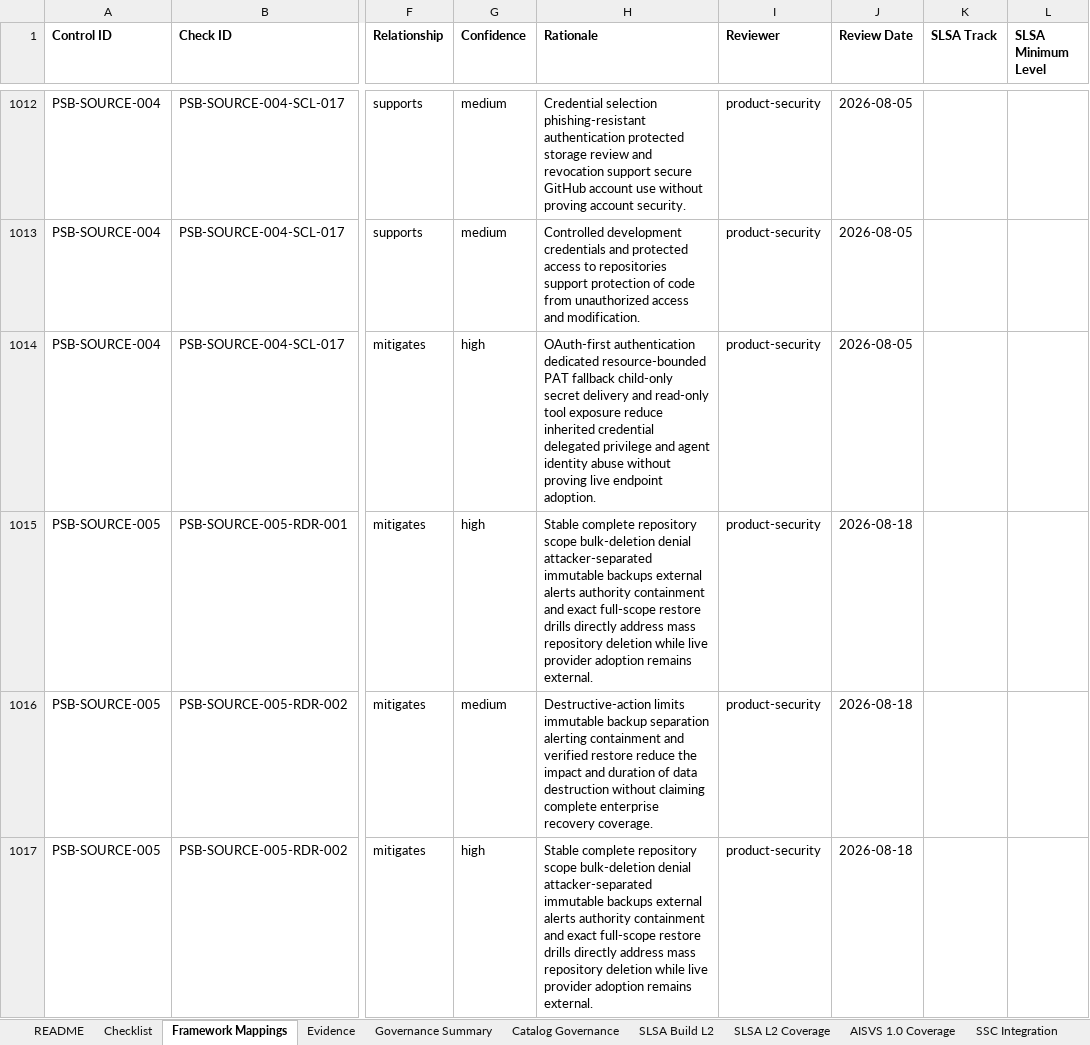
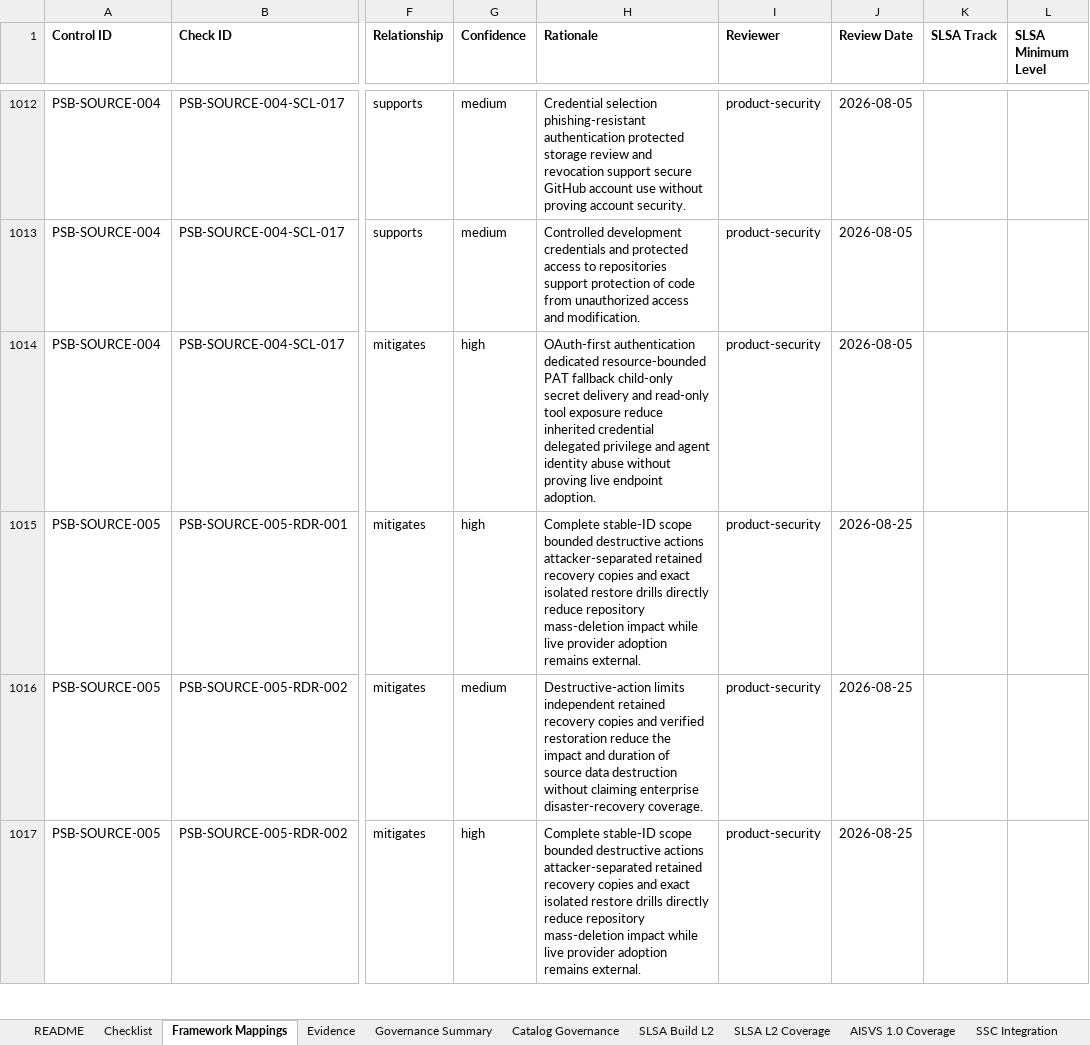
Before and after one commit to DharmaDoll/product-security-controls, an Excel workbook: generated/checklists/product-security-guideline.xlsx, sheet Framework Mappings, drawn as a sheet; only a part is shown, gaps mark what is left out; values as stored, in another font and other column widths than the file's, no borders; the diff covers the shown part only; the diff names each change by its address in the sheet, - before the commit and + after, or states it on an @@ line.

Commit message:
Refine critical repository recovery control

```diff
--- a/generated/checklists/product-security-guideline.xlsx (sheet Framework Mappings)
+++ b/generated/checklists/product-security-guideline.xlsx (sheet Framework Mappings)
-H1015 (Rationale): Stable complete repository scope bulk-deletion denial attacker-separated immutable backups external alerts authority containment and exact full-scope restore drills directly address mass repository deletion while live…
+H1015 (Rationale): Complete stable-ID scope bounded destructive actions attacker-separated retained recovery copies and exact isolated restore drills directly reduce repository mass-deletion impact while live…
-J1015:J1017 (Review Date): 2026-08-18
+J1015:J1017 (Review Date): 2026-08-25
-H1016 (Rationale): Destructive-action limits immutable backup separation alerting containment and verified restore reduce the impact and duration of data destruction without claiming complete enterprise recovery coverage.
+H1016 (Rationale): Destructive-action limits independent retained recovery copies and verified restoration reduce the impact and duration of source data destruction without claiming enterprise disaster-recovery coverage.
-H1017 (Rationale): Stable complete repository scope bulk-deletion denial attacker-separated immutable backups external alerts authority containment and exact full-scope restore drills directly address mass repository deletion while live…
+H1017 (Rationale): Complete stable-ID scope bounded destructive actions attacker-separated retained recovery copies and exact isolated restore drills directly reduce repository mass-deletion impact while live…
```
Also changed, not shown: 4 removed rows and 8 edited cells elsewhere in this sheet, sheet source-protection, sheet Checklist, sheet Evidence, sheet Catalog Governance, sheet Governance Summary, sheet SITF Coverage, generated/checklists/product-security-assessment-template.xlsx, 35 other files.
